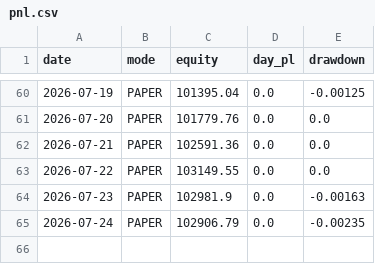
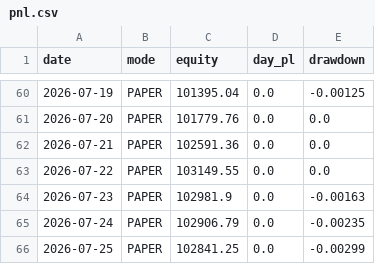
Before and after one commit to snig-17/alpaca-trend-bot, a CSV file: journal/pnl.csv, drawn as a sheet; only a part is shown, gaps mark what is left out; the diff names each change by its address in the sheet, - before the commit and + after, or states it on an @@ line.

```diff
--- a/journal/pnl.csv
+++ b/journal/pnl.csv
+row 66: 2026-07-25 | PAPER | 102841.25 | 0.0 | -0.00299
```
Also changed, not shown: journal/decisions_2026.csv, 1 other file.
